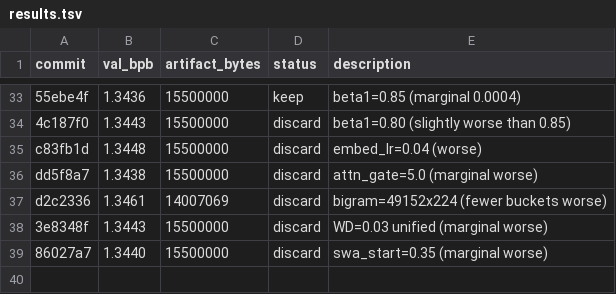
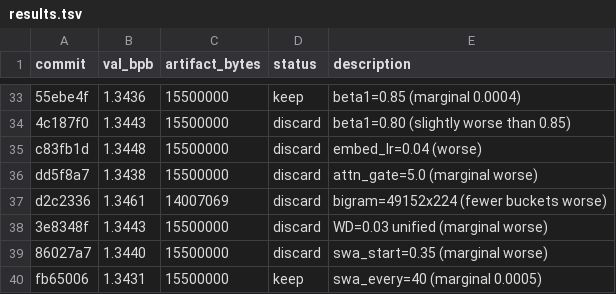
Before and after one commit to jzmyres/parameter-golf, a TSV file: experiments/results.tsv, drawn as a sheet; only a part is shown, gaps mark what is left out; the diff names each change by its address in the sheet, - before the commit and + after, or states it on an @@ line.

Commit message:
Phase 3: 1.3431! swa_every=40

```diff
--- a/experiments/results.tsv
+++ b/experiments/results.tsv
+row 40: fb65006 | 1.3431 | 15500000 | keep | swa_every=40 (marginal 0.0005)
```
Also changed, not shown: 2 other files.
